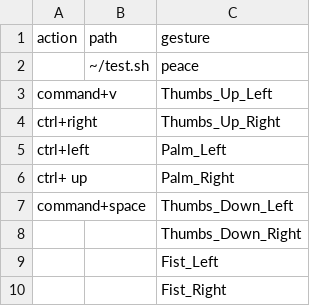
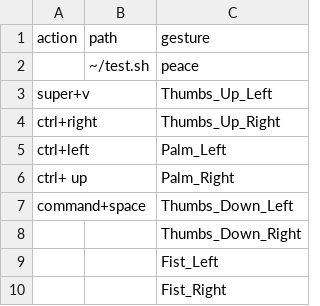
Before and after one commit to kshitijaucharmal/GestureMapper, a CSV file: data.csv, drawn as a sheet.

```diff
--- a/data.csv
+++ b/data.csv
@@ -2,3 +2,3 @@ action,path,gesture
 ,~/test.sh,peace
-command+v,,Thumbs_Up_Left
+super+v,,Thumbs_Up_Left
 ctrl+right,,Thumbs_Up_Right
```
Also changed, not shown: 3 other files.
